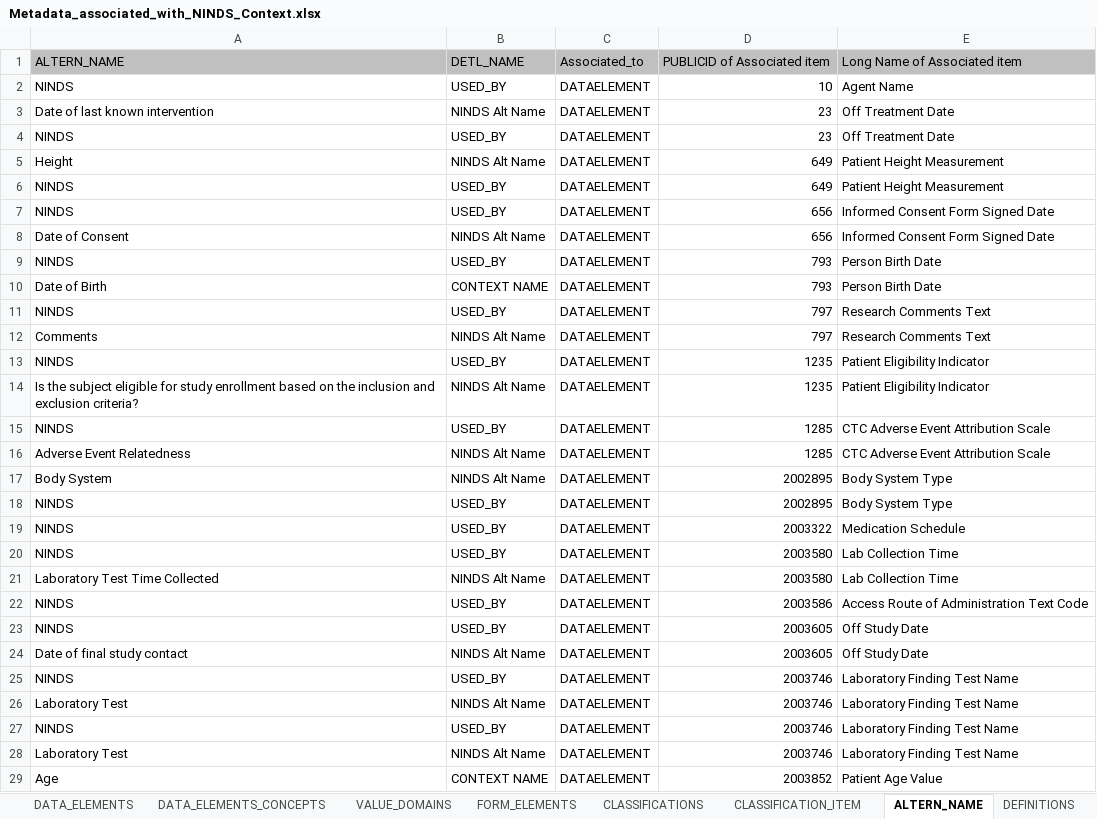
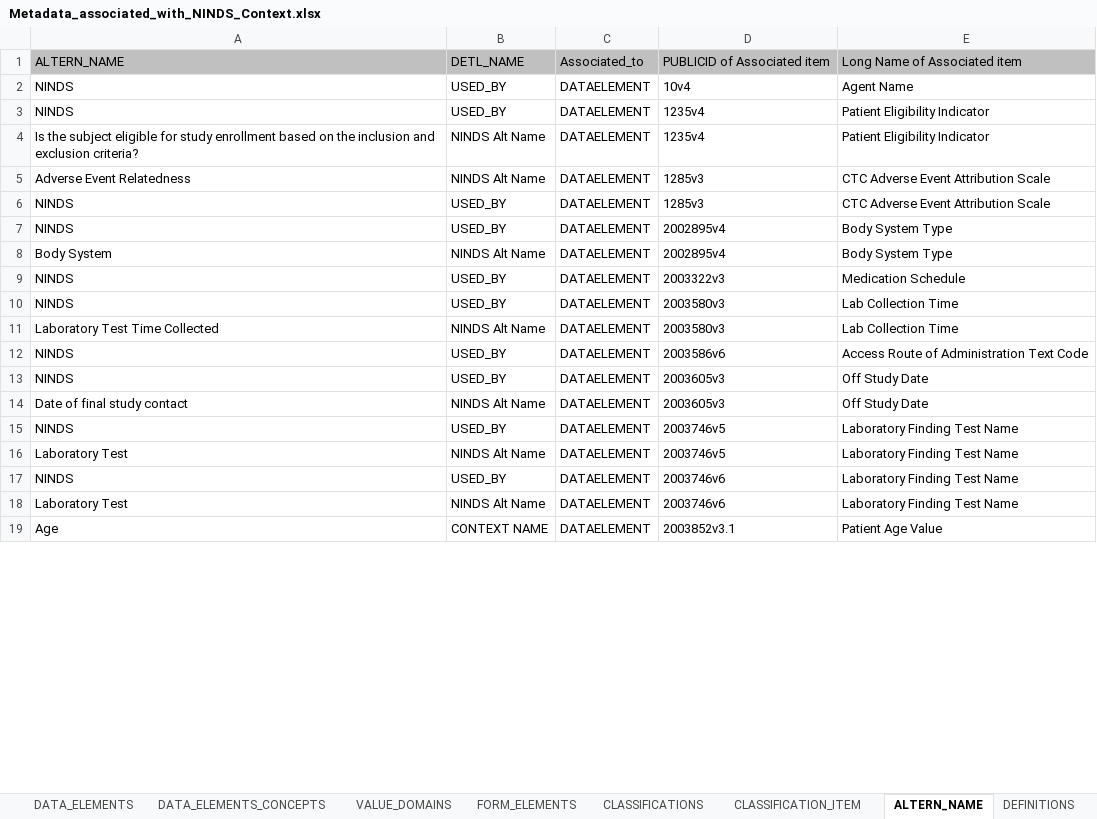
Before and after one commit to CBIIT/cadsr-db, an Excel workbook: scripts/meta/JIRA-742-CONTEXT-REPORT/Metadata_associated_with_NINDS_Context.xlsx, sheet ALTERN_NAME, drawn as a sheet; only a part is shown; values as stored, in another font and other column widths than the file's, no borders; removed rows and columns are numbered as before the commit, all else as after; the diff covers the shown part only; the diff names each change by its address in the sheet, - before the commit and + after, or states it on an @@ line.

```diff
--- a/scripts/meta/JIRA-742-CONTEXT-REPORT/Metadata_associated_with_NINDS_Context.xlsx (sheet ALTERN_NAME)
+++ b/scripts/meta/JIRA-742-CONTEXT-REPORT/Metadata_associated_with_NINDS_Context.xlsx (sheet ALTERN_NAME)
-D2: 10
+D2: 10v4
-row 3: Date of last known intervention | NINDS Alt Name | DATAELEMENT | 23 | Off Treatment Date
-row 4: NINDS | USED_BY | DATAELEMENT | 23 | Off Treatment Date
-row 5: Height | NINDS Alt Name | DATAELEMENT | 649 | Patient Height Measurement
-row 6: NINDS | USED_BY | DATAELEMENT | 649 | Patient Height Measurement
-row 7: NINDS | USED_BY | DATAELEMENT | 656 | Informed Consent Form Signed Date
-row 8: Date of Consent | NINDS Alt Name | DATAELEMENT | 656 | Informed Consent Form Signed Date
-row 9: NINDS | USED_BY | DATAELEMENT | 793 | Person Birth Date
-row 10: Date of Birth | CONTEXT NAME | DATAELEMENT | 793 | Person Birth Date
-row 11: NINDS | USED_BY | DATAELEMENT | 797 | Research Comments Text
-row 12: Comments | NINDS Alt Name | DATAELEMENT | 797 | Research Comments Text
-D3:D4: 1235
+D3:D4: 1235v4
-row 15: NINDS | USED_BY | DATAELEMENT | 1285 | CTC Adverse Event Attribution Scale
-D5: 1285
+D5: 1285v3
-row 17: Body System | NINDS Alt Name | DATAELEMENT | 2002895 | Body System Type
+row 6: NINDS | USED_BY | DATAELEMENT | 1285v3 | CTC Adverse Event Attribution Scale
-D7: 2002895
+D7: 2002895v4
+row 8: Body System | NINDS Alt Name | DATAELEMENT | 2002895v4 | Body System Type
-D9: 2003322
+D9: 2003322v3
-D10:D11: 2003580
+D10:D11: 2003580v3
-D12: 2003586
+D12: 2003586v6
-D13:D14: 2003605
+D13:D14: 2003605v3
-D15:D16: 2003746
+D15:D16: 2003746v5
-D17:D18: 2003746
+D17:D18: 2003746v6
-D19: 2003852
+D19: 2003852v3.1
```
Also changed, not shown: other rows of this sheet, sheet REFERENCE_DOCUMENTS, sheet DEFINITIONS, 1 other file.
